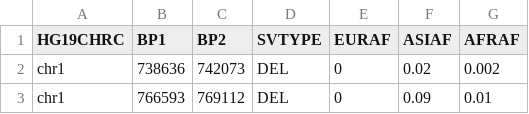
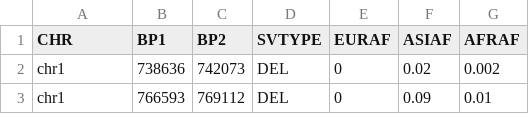
Before and after one commit to johanzvrskovec/RegionAnnotator, a CSV file: inputOld/G1000SV.csv, drawn as a sheet; only a part is shown.

```diff
--- a/inputOld/G1000SV.csv
+++ b/inputOld/G1000SV.csv
@@ -1,2 +1,2 @@
-HG19CHRC;BP1;BP2;SVTYPE;EURAF;ASIAF;AFRAF
+CHR;BP1;BP2;SVTYPE;EURAF;ASIAF;AFRAF
 chr1;738636;742073;DEL;0;0.02;0.002
```
Also changed, not shown: inputOld/AUT_LOCI_HG19.csv, inputOld/GPROTEINCOUPLEDRECEPTORS.csv, 16 other files.
